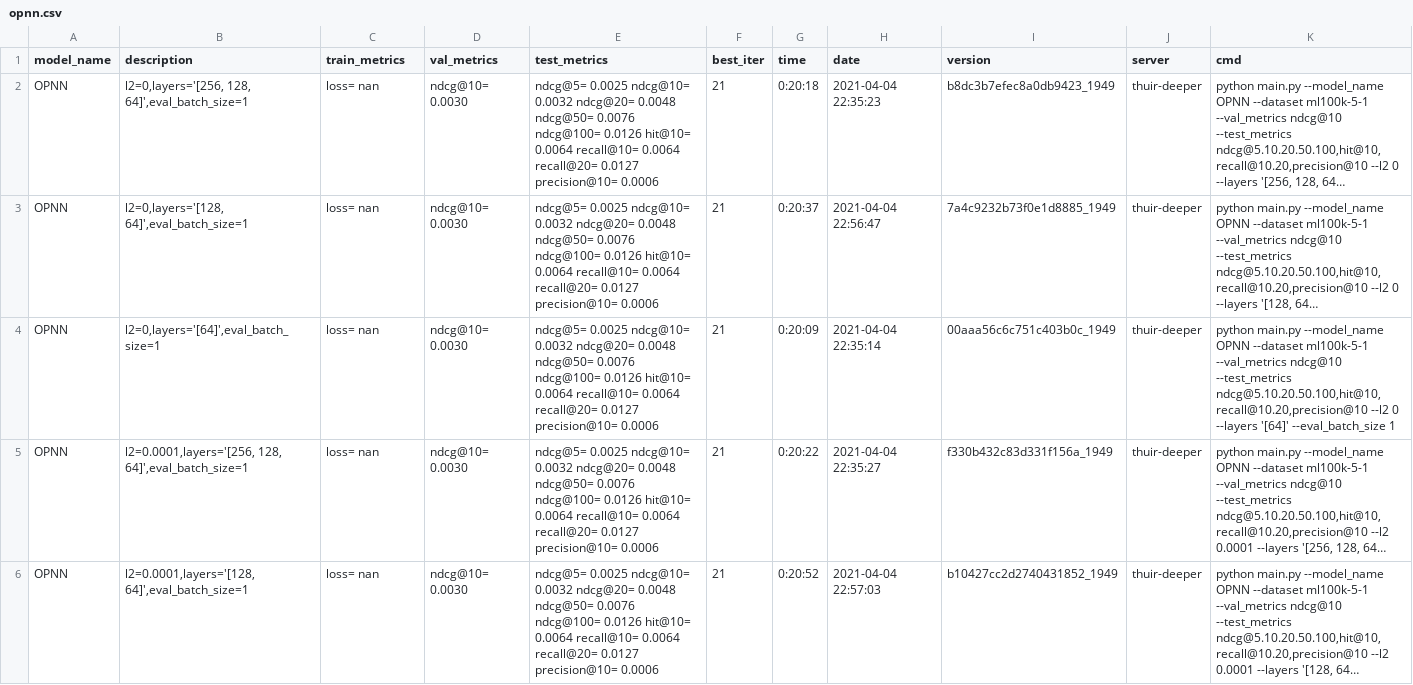
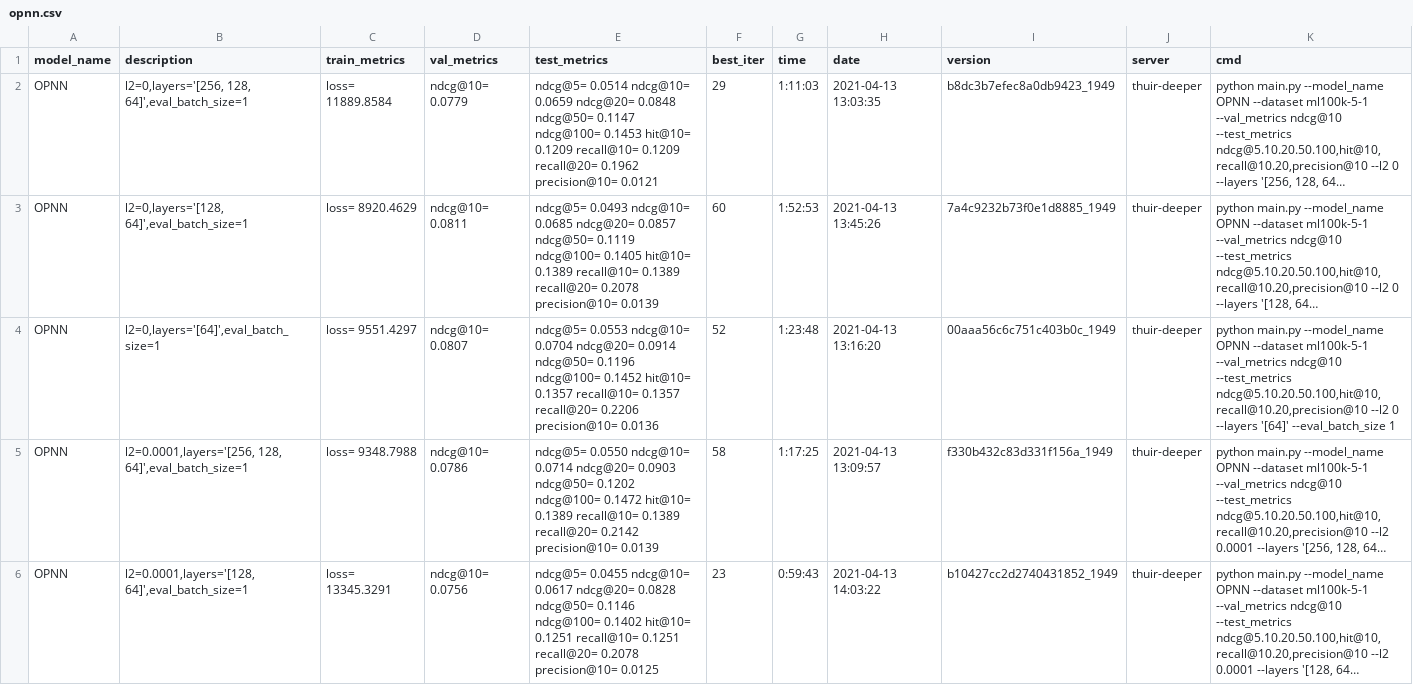
Before and after one commit to yaojh18/HappyRec, a CSV file: log_csv/opnn.csv, drawn as a sheet; only a part is shown; long unchanged cells end in …; the diff covers the shown part only; the diff names each change by its address in the sheet, - before the commit and + after, or states it on an @@ line.

```diff
--- a/log_csv/opnn.csv
+++ b/log_csv/opnn.csv
-C2 (train_metrics): loss= nan
+C2 (train_metrics): loss= 11889.8584
-D2 (val_metrics): ndcg@10= 0.0030
+D2 (val_metrics): ndcg@10= 0.0779
-E2 (test_metrics): ndcg@5= 0.0025 ndcg@10= 0.0032 ndcg@20= 0.0048 ndcg@50= 0.0076 ndcg@100= 0.0126 hit@10= 0.0064 recall@10= 0.0064 recall@20= 0.0127 precision@10= 0.0006
+E2 (test_metrics): ndcg@5= 0.0514 ndcg@10= 0.0659 ndcg@20= 0.0848 ndcg@50= 0.1147 ndcg@100= 0.1453 hit@10= 0.1209 recall@10= 0.1209 recall@20= 0.1962 precision@10= 0.0121
-F2 (best_iter): 21
+F2 (best_iter): 29
-G2 (time): 0:20:18
+G2 (time): 1:11:03
-H2 (date): 2021-04-04 22:35:23
+H2 (date): 2021-04-13 13:03:35
-C3 (train_metrics): loss= nan
+C3 (train_metrics): loss= 8920.4629
-D3 (val_metrics): ndcg@10= 0.0030
+D3 (val_metrics): ndcg@10= 0.0811
-E3 (test_metrics): ndcg@5= 0.0025 ndcg@10= 0.0032 ndcg@20= 0.0048 ndcg@50= 0.0076 ndcg@100= 0.0126 hit@10= 0.0064 recall@10= 0.0064 recall@20= 0.0127 precision@10= 0.0006
+E3 (test_metrics): ndcg@5= 0.0493 ndcg@10= 0.0685 ndcg@20= 0.0857 ndcg@50= 0.1119 ndcg@100= 0.1405 hit@10= 0.1389 recall@10= 0.1389 recall@20= 0.2078 precision@10= 0.0139
-F3 (best_iter): 21
+F3 (best_iter): 60
-G3 (time): 0:20:37
+G3 (time): 1:52:53
-H3 (date): 2021-04-04 22:56:47
+H3 (date): 2021-04-13 13:45:26
-C4 (train_metrics): loss= nan
+C4 (train_metrics): loss= 9551.4297
-D4 (val_metrics): ndcg@10= 0.0030
+D4 (val_metrics): ndcg@10= 0.0807
-E4 (test_metrics): ndcg@5= 0.0025 ndcg@10= 0.0032 ndcg@20= 0.0048 ndcg@50= 0.0076 ndcg@100= 0.0126 hit@10= 0.0064 recall@10= 0.0064 recall@20= 0.0127 precision@10= 0.0006
+E4 (test_metrics): ndcg@5= 0.0553 ndcg@10= 0.0704 ndcg@20= 0.0914 ndcg@50= 0.1196 ndcg@100= 0.1452 hit@10= 0.1357 recall@10= 0.1357 recall@20= 0.2206 precision@10= 0.0136
-F4 (best_iter): 21
+F4 (best_iter): 52
-G4 (time): 0:20:09
+G4 (time): 1:23:48
-H4 (date): 2021-04-04 22:35:14
+H4 (date): 2021-04-13 13:16:20
-C5 (train_metrics): loss= nan
+C5 (train_metrics): loss= 9348.7988
-D5 (val_metrics): ndcg@10= 0.0030
+D5 (val_metrics): ndcg@10= 0.0786
-E5 (test_metrics): ndcg@5= 0.0025 ndcg@10= 0.0032 ndcg@20= 0.0048 ndcg@50= 0.0076 ndcg@100= 0.0126 hit@10= 0.0064 recall@10= 0.0064 recall@20= 0.0127 precision@10= 0.0006
+E5 (test_metrics): ndcg@5= 0.0550 ndcg@10= 0.0714 ndcg@20= 0.0903 ndcg@50= 0.1202 ndcg@100= 0.1472 hit@10= 0.1389 recall@10= 0.1389 recall@20= 0.2142 precision@10= 0.0139
-F5 (best_iter): 21
+F5 (best_iter): 58
-G5 (time): 0:20:22
+G5 (time): 1:17:25
-H5 (date): 2021-04-04 22:35:27
+H5 (date): 2021-04-13 13:09:57
-C6 (train_metrics): loss= nan
+C6 (train_metrics): loss= 13345.3291
-D6 (val_metrics): ndcg@10= 0.0030
+D6 (val_metrics): ndcg@10= 0.0756
-E6 (test_metrics): ndcg@5= 0.0025 ndcg@10= 0.0032 ndcg@20= 0.0048 ndcg@50= 0.0076 ndcg@100= 0.0126 hit@10= 0.0064 recall@10= 0.0064 recall@20= 0.0127 precision@10= 0.0006
+E6 (test_metrics): ndcg@5= 0.0455 ndcg@10= 0.0617 ndcg@20= 0.0828 ndcg@50= 0.1146 ndcg@100= 0.1402 hit@10= 0.1251 recall@10= 0.1251 recall@20= 0.2078 precision@10= 0.0125
-F6 (best_iter): 21
+F6 (best_iter): 23
-G6 (time): 0:20:52
+G6 (time): 0:59:43
-H6 (date): 2021-04-04 22:57:03
+H6 (date): 2021-04-13 14:03:22
```
Also changed, not shown: 3 removed rows and 24 edited cells elsewhere in this file, log_csv/ipnn.csv, 13 other files.
